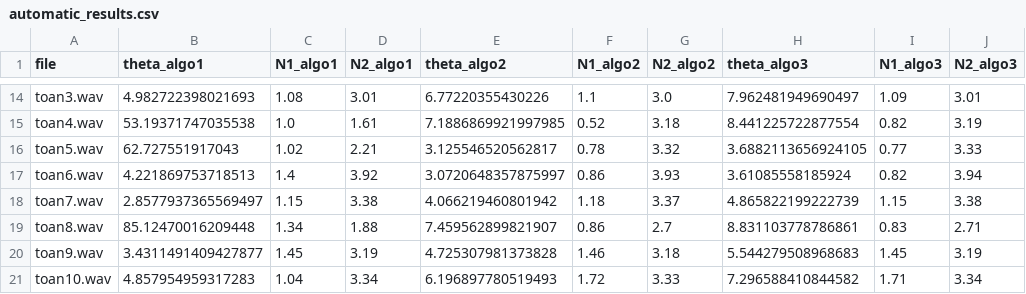
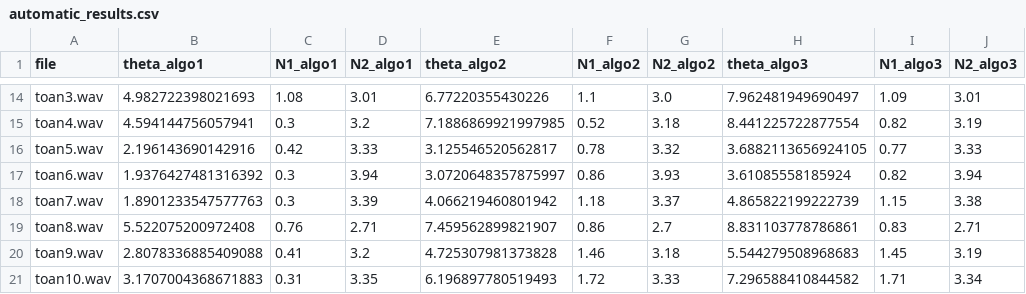
Before and after one commit to 3T216/SignalProcessing, a CSV file: automatic_results.csv, drawn as a sheet; only a part is shown, gaps mark what is left out; the diff covers the shown part only; the diff names each change by its address in the sheet, - before the commit and + after, or states it on an @@ line.

```diff
--- a/automatic_results.csv
+++ b/automatic_results.csv
-B15 (theta_algo1): 53.19371747035538
+B15 (theta_algo1): 4.594144756057941
-C15 (N1_algo1): 1.0
+C15 (N1_algo1): 0.3
-D15 (N2_algo1): 1.61
+D15 (N2_algo1): 3.2
-B16 (theta_algo1): 62.727551917043
+B16 (theta_algo1): 2.196143690142916
-C16 (N1_algo1): 1.02
+C16 (N1_algo1): 0.42
-D16 (N2_algo1): 2.21
+D16 (N2_algo1): 3.33
-B17 (theta_algo1): 4.221869753718513
+B17 (theta_algo1): 1.9376427481316392
-C17 (N1_algo1): 1.4
+C17 (N1_algo1): 0.3
-D17 (N2_algo1): 3.92
+D17 (N2_algo1): 3.94
-B18 (theta_algo1): 2.8577937365569497
+B18 (theta_algo1): 1.8901233547577763
-C18 (N1_algo1): 1.15
+C18 (N1_algo1): 0.3
-D18 (N2_algo1): 3.38
+D18 (N2_algo1): 3.39
-B19 (theta_algo1): 85.12470016209448
+B19 (theta_algo1): 5.522075200972408
-C19 (N1_algo1): 1.34
+C19 (N1_algo1): 0.76
-D19 (N2_algo1): 1.88
+D19 (N2_algo1): 2.71
-B20 (theta_algo1): 3.4311491409427877
+B20 (theta_algo1): 2.8078336885409088
-C20 (N1_algo1): 1.45
+C20 (N1_algo1): 0.41
-D20 (N2_algo1): 3.19
+D20 (N2_algo1): 3.2
-B21 (theta_algo1): 4.857954959317283
+B21 (theta_algo1): 3.1707004368671883
-C21 (N1_algo1): 1.04
+C21 (N1_algo1): 0.31
-D21 (N2_algo1): 3.34
+D21 (N2_algo1): 3.35
```
Also changed, not shown: 33 edited cells elsewhere in this file, 2 other files.
